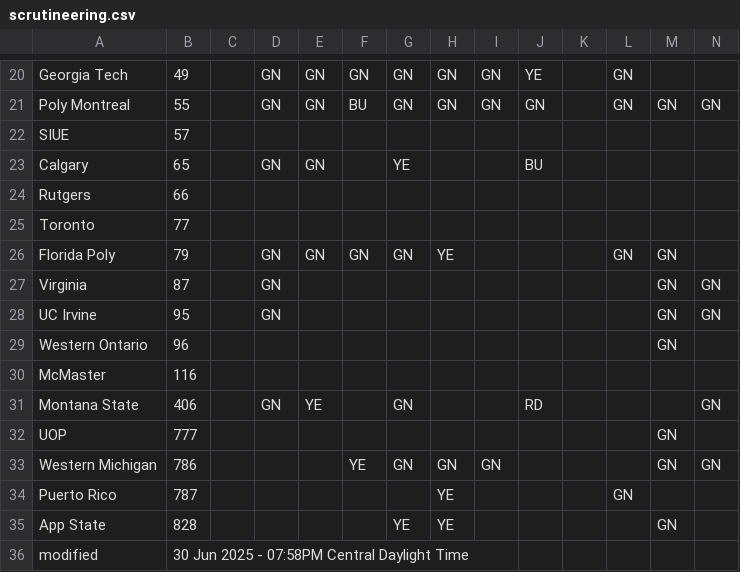
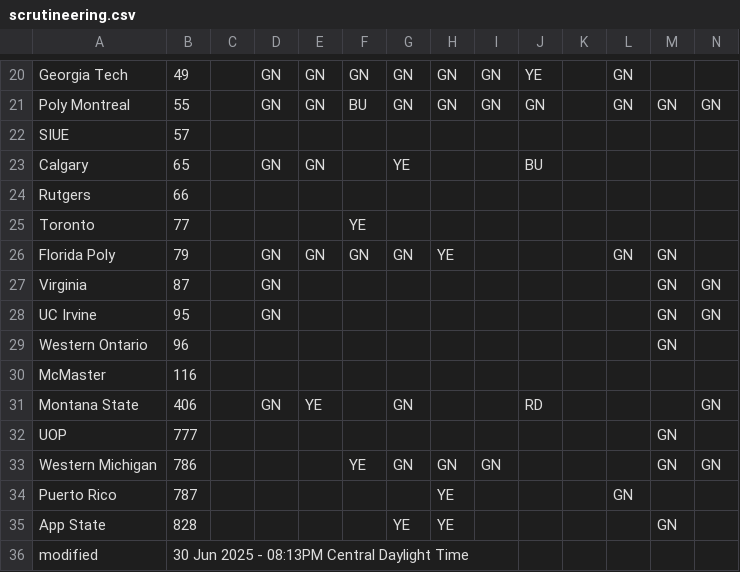
Before and after one commit to jtmullen/fsgp-2025-site, a CSV file: _data/scrutineering.csv, drawn as a sheet; only a part is shown, gaps mark what is left out.

```diff
--- a/_data/scrutineering.csv
+++ b/_data/scrutineering.csv
@@ -24,3 +24,3 @@ Calgary,65,,GN,GN,,YE,,,BU,,,,
 Rutgers,66,,,,,,,,,,,,
-Toronto,77,,,,,,,,,,,,
+Toronto,77,,,,YE,,,,,,,,
 Florida Poly,79,,GN,GN,GN,GN,YE,,,,GN,GN,
@@ -35,2 +35,2 @@ Puerto Rico,787,,,,,,YE,,,,GN,,
 App State,828,,,,,YE,YE,,,,,GN,
-modified,30 Jun 2025 - 07:58PM Central Daylight Time,,,,,,,,,,,
+modified,30 Jun 2025 - 08:13PM Central Daylight Time,,,,,,,,,,,
```
